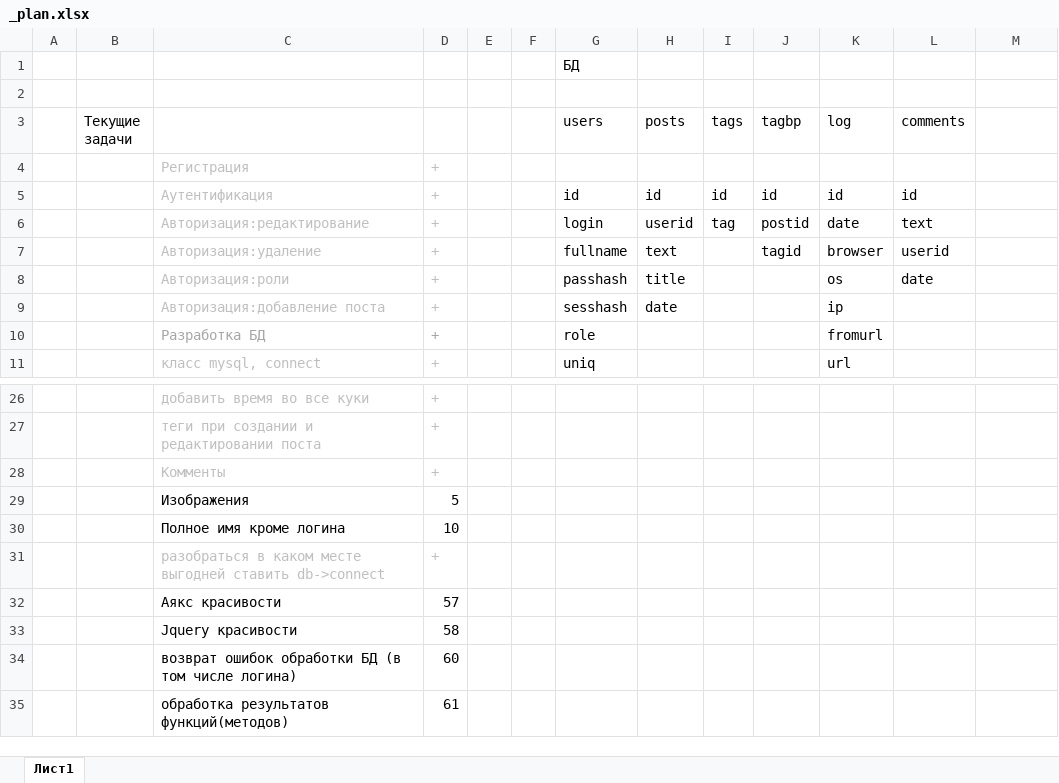
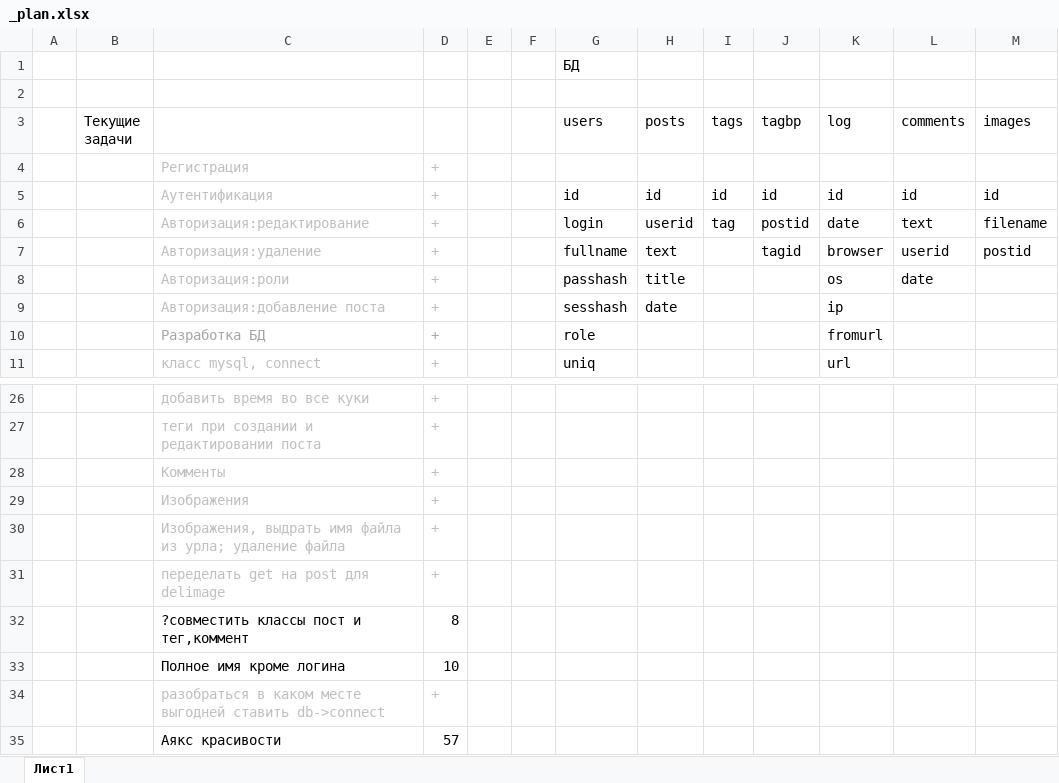
Before and after one commit to dzkdzk/phptest, an Excel workbook: _plan.xlsx, sheet Лист1, drawn as a sheet; only a part is shown, gaps mark what is left out; the shorter side is filled out with more unchanged rows; values as stored, in another font and other column widths than the file's, no borders; the diff names each change by its address in the sheet, - before the commit and + after, or states it on an @@ line.

Commit message:
+запись логов о посетителе +полностью теги в статье +комменты к посту +работа с изображениями в посте (добавление, удаление)

```diff
--- a/_plan.xlsx (sheet Лист1)
+++ b/_plan.xlsx (sheet Лист1)
-M3: (empty)
+M3: images
-M5 (images): (empty)
+M5 (images): id
-M6 (images): (empty)
+M6 (images): filename
-M7 (images): (empty)
+M7 (images): postid
-C29:D29 text colour: black
+C29:D29 text colour: #BFBFBF
-D29: 5
+D29: +
+row 30:  |  | Изображения, выдрать имя файла из урла; удаление файла | +
+row 31:  |  | переделать get на post для delimage | +
+row 32:  |  | ?совместить классы пост и тег,коммент | 8
```
Also changed, not shown: 11 other files.
